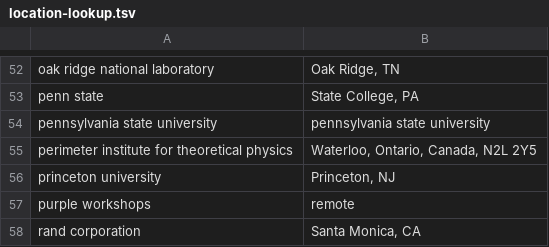
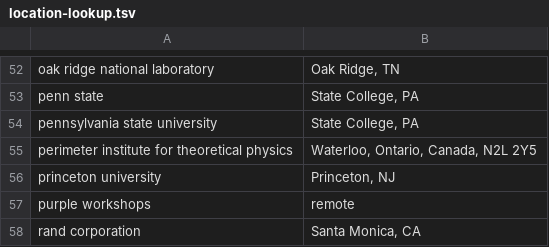
Before and after one commit to USRSE/usrse-map, a TSV file: _data/location-lookup.tsv, drawn as a sheet; only a part is shown, gaps mark what is left out.

```diff
--- a/_data/location-lookup.tsv
+++ b/_data/location-lookup.tsv
@@ -53,3 +53,3 @@ oak ridge national laboratory	Oak Ridge, TN
 penn state	State College, PA
-pennsylvania state university	pennsylvania state university
+pennsylvania state university	State College, PA
 perimeter institute for theoretical physics	Waterloo, Ontario, Canada, N2L 2Y5
```
Also changed, not shown: _data/locations.csv, 6 other files.
